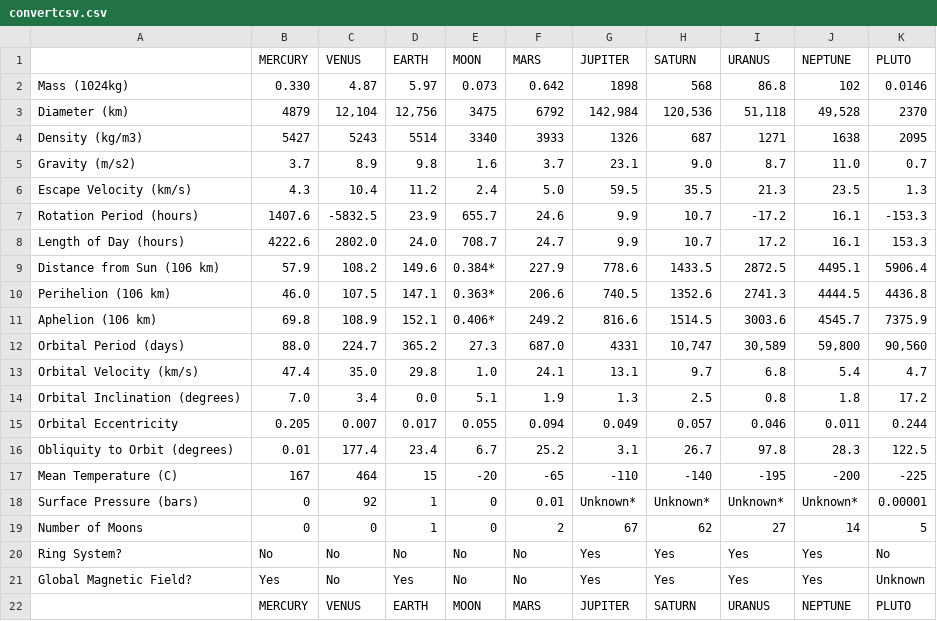
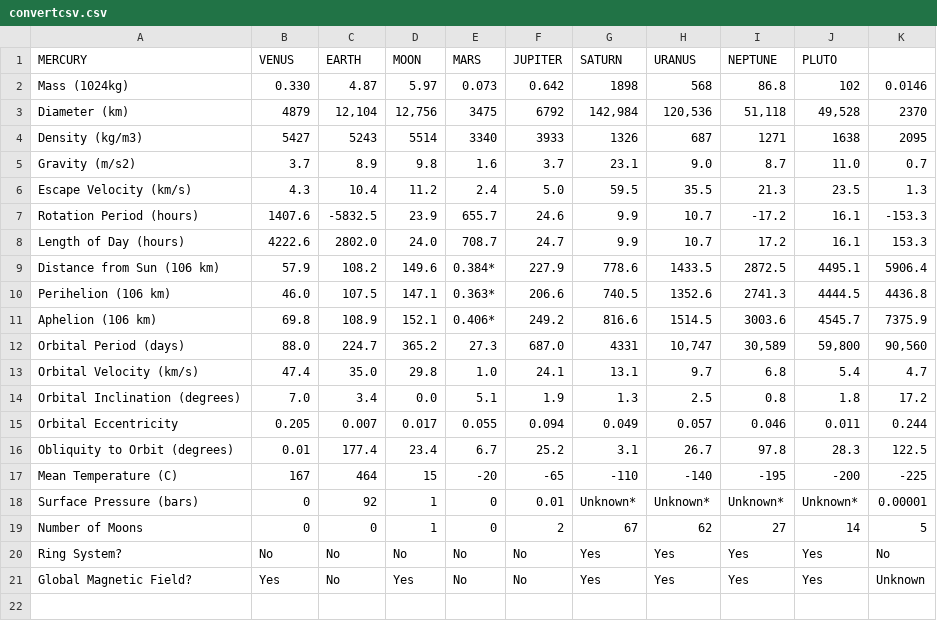
Before and after one commit to Vanna-M/left-on-seen, a CSV file: data/convertcsv.csv, drawn as a sheet.

```diff
--- a/data/convertcsv.csv
+++ b/data/convertcsv.csv
@@ -1,2 +1,2 @@
-,MERCURY,VENUS,EARTH,MOON,MARS,JUPITER,SATURN,URANUS,NEPTUNE,PLUTO
+MERCURY,VENUS,EARTH,MOON,MARS,JUPITER,SATURN,URANUS,NEPTUNE,PLUTO
 Mass (1024kg),0.330,4.87,5.97,0.073,0.642,1898,568,86.8,102,0.0146
@@ -21,2 +21 @@ Ring System?,No,No,No,No,No,Yes,Yes,Yes,Yes,No
 Global Magnetic Field?,Yes,No,Yes,No,No,Yes,Yes,Yes,Yes,Unknown
-,MERCURY,VENUS,EARTH,MOON,MARS,JUPITER,SATURN,URANUS,NEPTUNE,PLUTO
```
Also changed, not shown: 4 other files.
